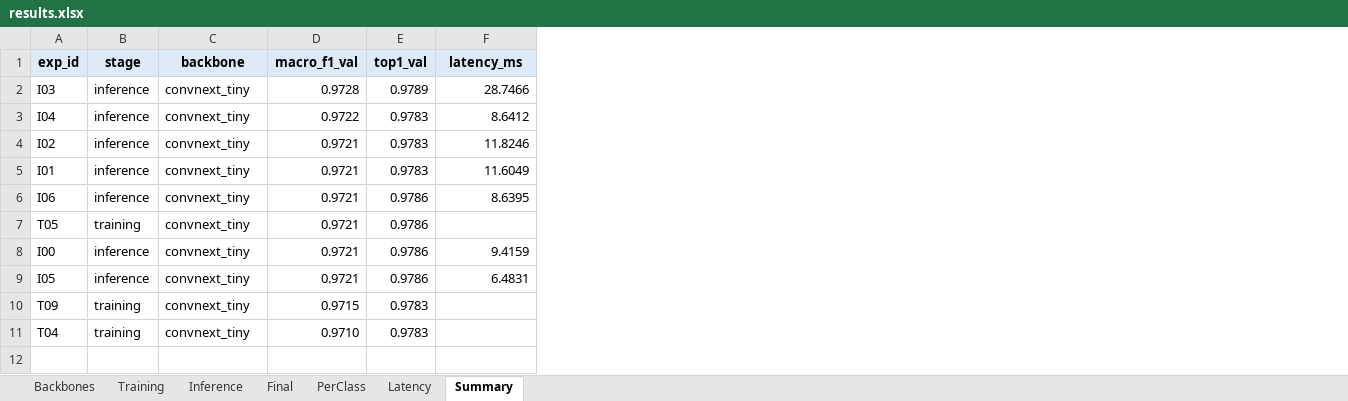
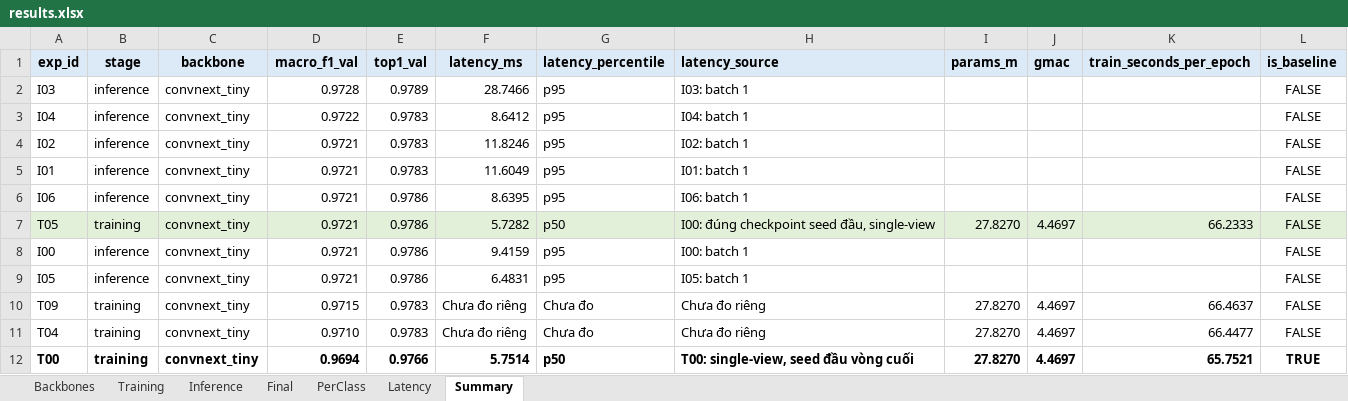
Before and after one commit to conanWinner/K4-DAY02-DoanQuangThang-2A202602395, an Excel workbook: submissions/2A202602395_DoanQuangThang/results.xlsx, sheet Summary, drawn as a sheet; values as stored, in another font and other column widths than the file's, no borders; the diff names each change by its address in the sheet, - before the commit and + after, or states it on an @@ line.

Commit message:
Fix final evaluation reuse and complete reproducible submission evidence

```diff
--- a/submissions/2A202602395_DoanQuangThang/results.xlsx (sheet Summary)
+++ b/submissions/2A202602395_DoanQuangThang/results.xlsx (sheet Summary)
+column G (latency_percentile), rows 2-11: p95 | p95 | p95 | p95 | p95 | p50 | p95 | p95 | Chưa đo | Chưa đo
+column H (latency_source), rows 2-11: I03: batch 1 | I04: batch 1 | I02: batch 1 | I01: batch 1 | I06: batch 1 | I00: đúng checkpoint seed đầu, single-view | I00: batch 1 | I05: batch 1 | Chưa đo riêng | Chưa đo riêng
+column I (params_m), rows 7-11: 27.8270 |  |  | 27.8270 | 27.8270
+column J (gmac), rows 7-11: 4.4697 |  |  | 4.4697 | 4.4697
+column K (train_seconds_per_epoch), rows 7-11: 66.2333 |  |  | 66.4637 | 66.4477
+column L (is_baseline), rows 2-11: all FALSE
-A7:F7 fill: none
+A7:F7 fill: #E2F0D9
-F7 (latency_ms): (empty)
+F7 (latency_ms): 5.7282
-F10:F11 (latency_ms): (empty)
+F10:F11 (latency_ms): Chưa đo riêng
+row 12: T00 | training | convnext_tiny | 0.9694 | 0.9766 | 5.7514 | p50 | T00: single-view, seed đầu vòng cuối | 27.8270 | 4.4697 | 65.7521 | TRUE
```
Also changed, not shown: 10 other files.
